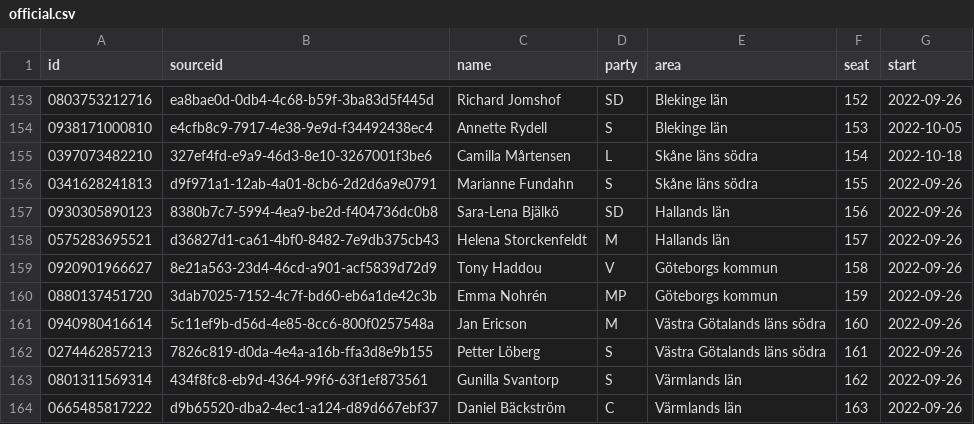
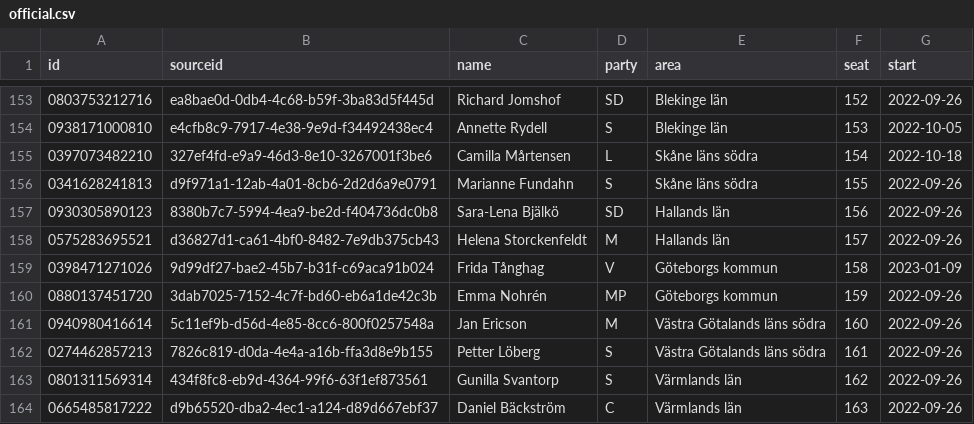
Before and after one commit to every-politician-scrapers/sweden-riksdag-api-current, a CSV file: data/official.csv, drawn as a sheet; only a part is shown, gaps mark what is left out.

```diff
--- a/data/official.csv
+++ b/data/official.csv
@@ -158,3 +158,3 @@ id,sourceid,name,party,area,seat,start
 0575283695521,d36827d1-ca61-4bf0-8482-7e9db375cb43,Helena Storckenfeldt,M,Hallands län,157,2022-09-26
-0920901966627,8e21a563-23d4-46cd-a901-acf5839d72d9,Tony Haddou,V,Göteborgs kommun,158,2022-09-26
+0398471271026,9d99df27-bae2-45b7-b31f-c69aca91b024,Frida Tånghag,V,Göteborgs kommun,158,2023-01-09
 0880137451720,3dab7025-7152-4c7f-bd60-eb6a1de42c3b,Emma Nohrén,MP,Göteborgs kommun,159,2022-09-26
```
Also changed, not shown: data/wikidata.csv.
